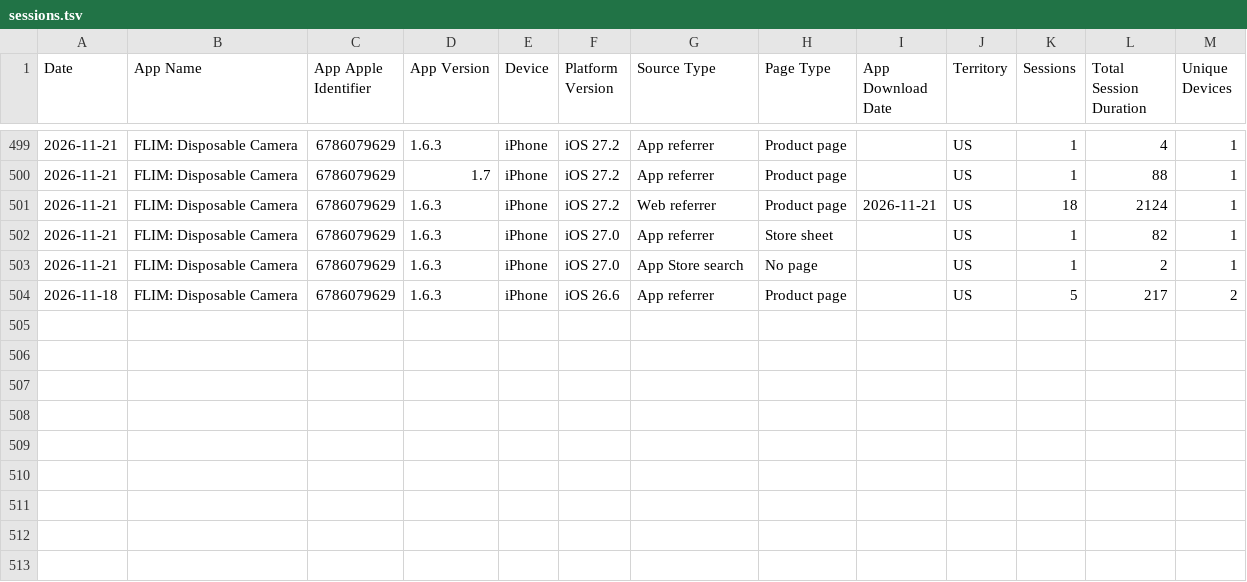
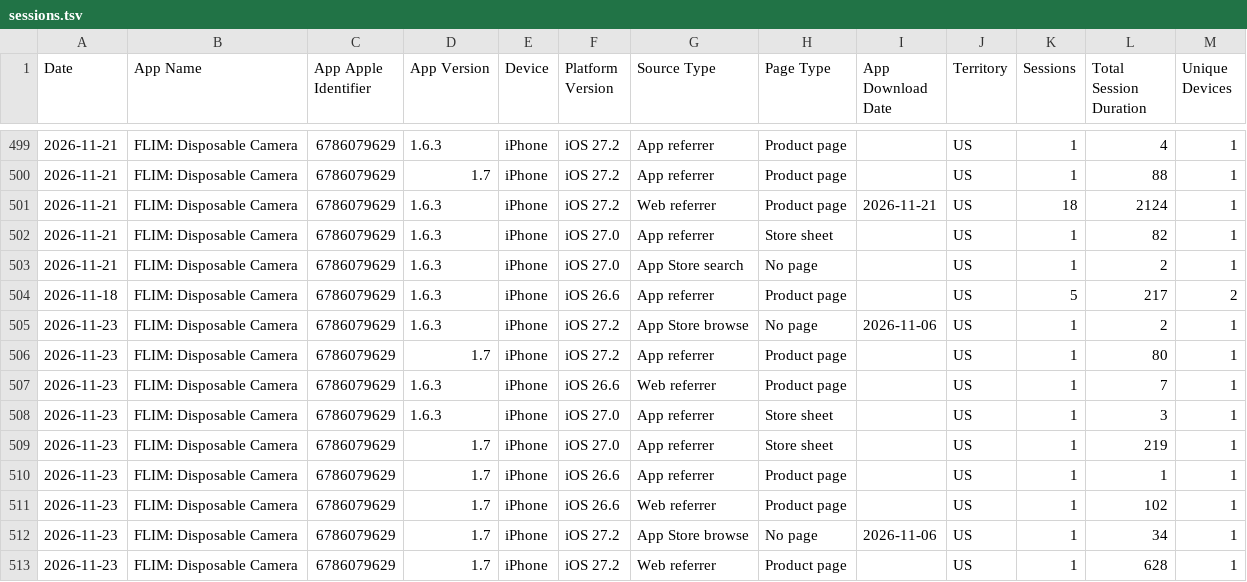
Before and after one commit to CodyBisram/flim, a TSV file: docs/asc/sessions.tsv, drawn as a sheet; only a part is shown, gaps mark what is left out; the diff names each change by its address in the sheet, - before the commit and + after, or states it on an @@ line.

```diff
--- a/docs/asc/sessions.tsv
+++ b/docs/asc/sessions.tsv
+row 505: 2026-11-23 | FLIM: Disposable Camera | 6786079629 | 1.6.3 | iPhone | iOS 27.2 | App Store browse | No page | 2026-11-06 | US | 1 | 2 | 1
+row 506: 2026-11-23 | FLIM: Disposable Camera | 6786079629 | 1.7 | iPhone | iOS 27.2 | App referrer | Product page |  | US | 1 | 80 | 1
+row 507: 2026-11-23 | FLIM: Disposable Camera | 6786079629 | 1.6.3 | iPhone | iOS 26.6 | Web referrer | Product page |  | US | 1 | 7 | 1
+row 508: 2026-11-23 | FLIM: Disposable Camera | 6786079629 | 1.6.3 | iPhone | iOS 27.0 | App referrer | Store sheet |  | US | 1 | 3 | 1
+row 509: 2026-11-23 | FLIM: Disposable Camera | 6786079629 | 1.7 | iPhone | iOS 27.0 | App referrer | Store sheet |  | US | 1 | 219 | 1
+row 510: 2026-11-23 | FLIM: Disposable Camera | 6786079629 | 1.7 | iPhone | iOS 26.6 | App referrer | Product page |  | US | 1 | 1 | 1
+row 511: 2026-11-23 | FLIM: Disposable Camera | 6786079629 | 1.7 | iPhone | iOS 26.6 | Web referrer | Product page |  | US | 1 | 102 | 1
+row 512: 2026-11-23 | FLIM: Disposable Camera | 6786079629 | 1.7 | iPhone | iOS 27.2 | App Store browse | No page | 2026-11-06 | US | 1 | 34 | 1
+row 513: 2026-11-23 | FLIM: Disposable Camera | 6786079629 | 1.7 | iPhone | iOS 27.2 | Web referrer | Product page |  | US | 1 | 628 | 1
```
Also changed, not shown: docs/asc/discovery.tsv, docs/asc/downloads.tsv, 1 other file.
